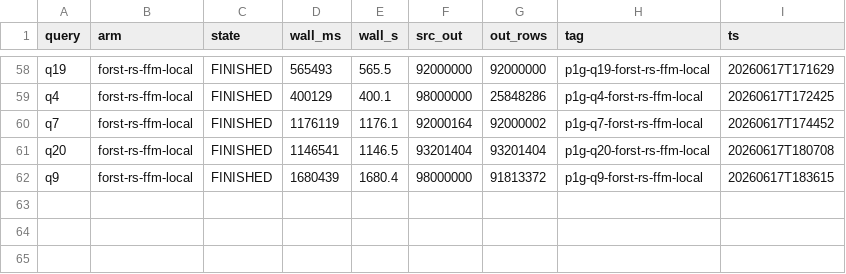
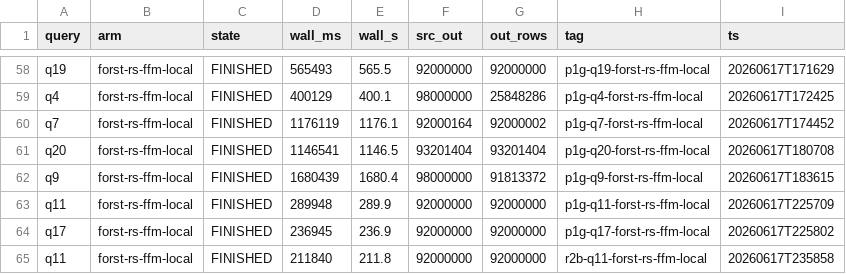
Before and after one commit to jackylee-ch/ForSt, a TSV file: tools/nexmark-local/pmc1-uniform-results.tsv, drawn as a sheet; only a part is shown, gaps mark what is left out.

```diff
--- a/tools/nexmark-local/pmc1-uniform-results.tsv
+++ b/tools/nexmark-local/pmc1-uniform-results.tsv
@@ -62 +62,4 @@ q20	forst-rs-ffm-local	FINISHED	1146541	1146.5	93201404	93201404	p1g-q20-forst-r
 q9	forst-rs-ffm-local	FINISHED	1680439	1680.4	98000000	91813372	p1g-q9-forst-rs-ffm-local	20260617T183615
+q11	forst-rs-ffm-local	FINISHED	289948	289.9	92000000	92000000	p1g-q11-forst-rs-ffm-local	20260617T225709
+q17	forst-rs-ffm-local	FINISHED	236945	236.9	92000000	92000000	p1g-q17-forst-rs-ffm-local	20260617T225802
+q11	forst-rs-ffm-local	FINISHED	211840	211.8	92000000	92000000	r2b-q11-forst-rs-ffm-local	20260617T235858
```
